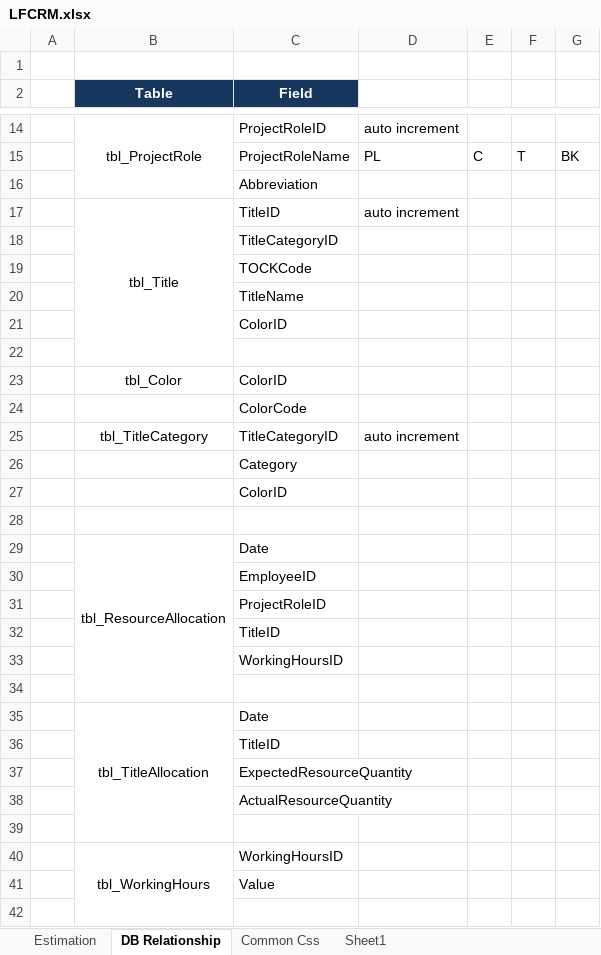
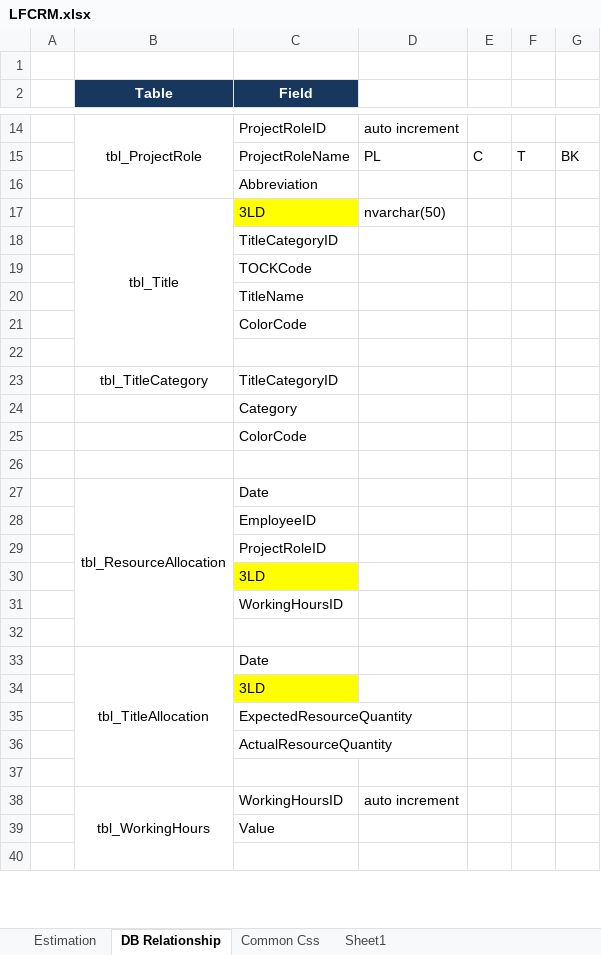
Before and after one commit to phamthai1912/LFCRM, an Excel workbook: LFCRM.xlsx, sheet DB Relationship, drawn as a sheet; only a part is shown, gaps mark what is left out; values as stored, in another font and other column widths than the file's, no borders; removed rows and columns are numbered as before the commit, all else as after; the diff names each change by its address in the sheet, - before the commit and + after, or states it on an @@ line.

```diff
--- a/LFCRM.xlsx (sheet DB Relationship)
+++ b/LFCRM.xlsx (sheet DB Relationship)
-row 17:  | tbl_Title | TitleID | auto increment
+row 17:  | tbl_Title | 3LD | nvarchar(50)
-C21 (Field): ColorID
+C21 (Field): ColorCode
-row 23:  | tbl_Color | ColorID
+row 23:  | tbl_TitleCategory | TitleCategoryID
@@ row 26 moved to row 24: Category @@
-row 25:  | tbl_TitleCategory | TitleCategoryID | auto increment
-row 27:  |  | ColorID
-C30 (Field): TitleID
+C30 (Field): 3LD
-C30 fill: none
+C30 fill: #FFFF00
-C34 (Field): TitleID
+C34 (Field): 3LD
-C34 fill: none
+C34 fill: #FFFF00
-D38: (empty)
+D38: auto increment
```
Also changed, not shown: sheet Estimation, hidden cells, 10 other files.
